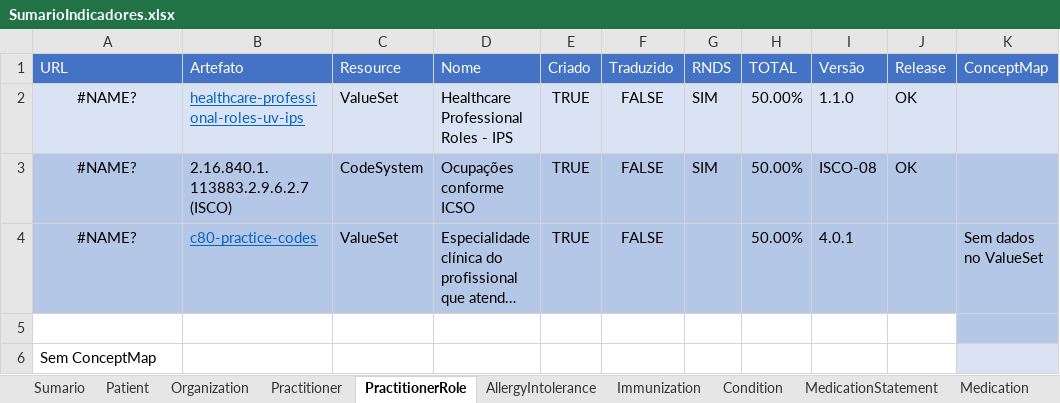
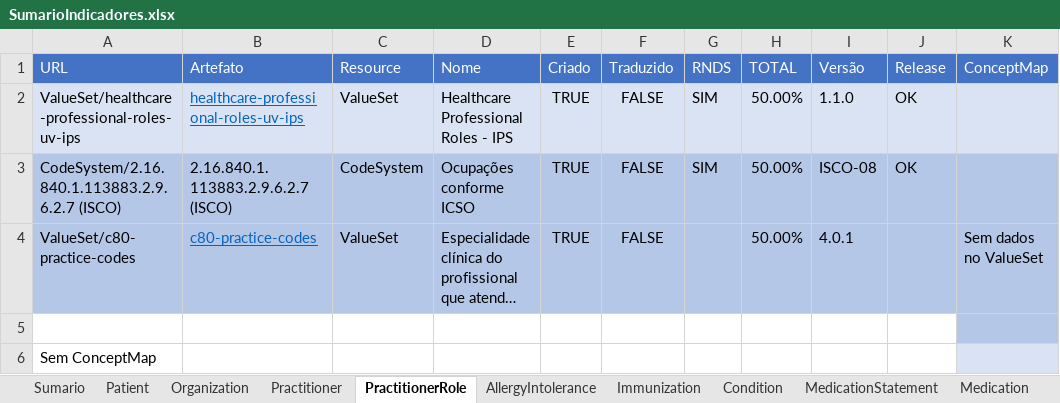
Before and after one commit to moaassis/https-git-codecommit.sa-east-1.amazonaws.com-v1-repos-ips-brasil-documentos, an Excel workbook: Gestão do Projeto/Indicadores/SumarioIndicadores.xlsx, sheet PractitionerRole, drawn as a sheet; only a part is shown; long unchanged cells end in …; values as stored, in another font and other column widths than the file's, no borders; the diff names each change by its address in the sheet, - before the commit and + after, or states it on an @@ line.

```diff
--- a/Gestão do Projeto/Indicadores/SumarioIndicadores.xlsx (sheet PractitionerRole)
+++ b/Gestão do Projeto/Indicadores/SumarioIndicadores.xlsx (sheet PractitionerRole)
-A2 (URL): #NAME?
+A2 (URL): ValueSet/healthcare-professional-roles-uv-ips
-A2:A4 alignment: center
+A2:A4 alignment: left
-A3 (URL): #NAME?
+A3 (URL): CodeSystem/2.16.840.1.113883.2.9.6.2.7 (ISCO)
-A4 (URL): #NAME?
+A4 (URL): ValueSet/c80-practice-codes
```
Also changed, not shown: sheet Patient, sheet Practitioner, sheet Organization, formulas that keep their value, Entregaveis/1.RepositorioSemantico/Profissional/CargaProfissional/BRTipoidentifcador.xlsx, 11 other files.
